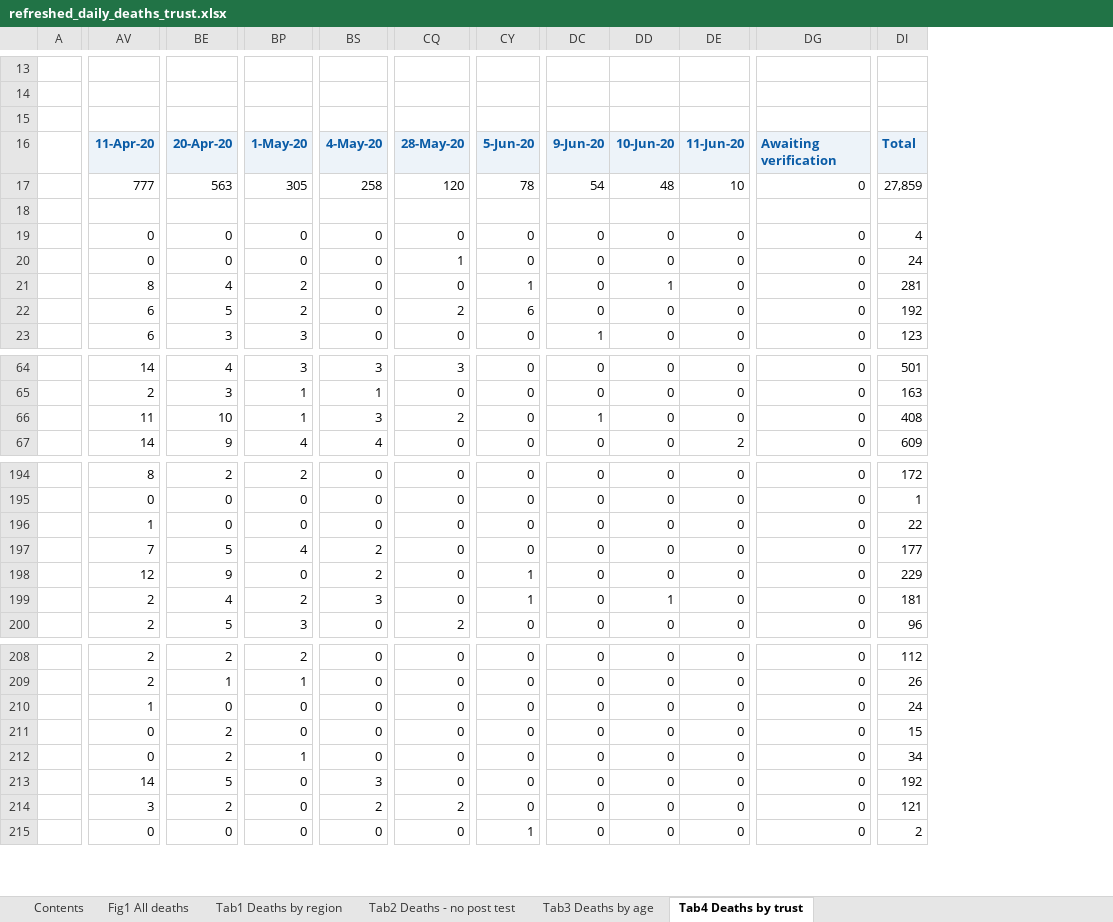
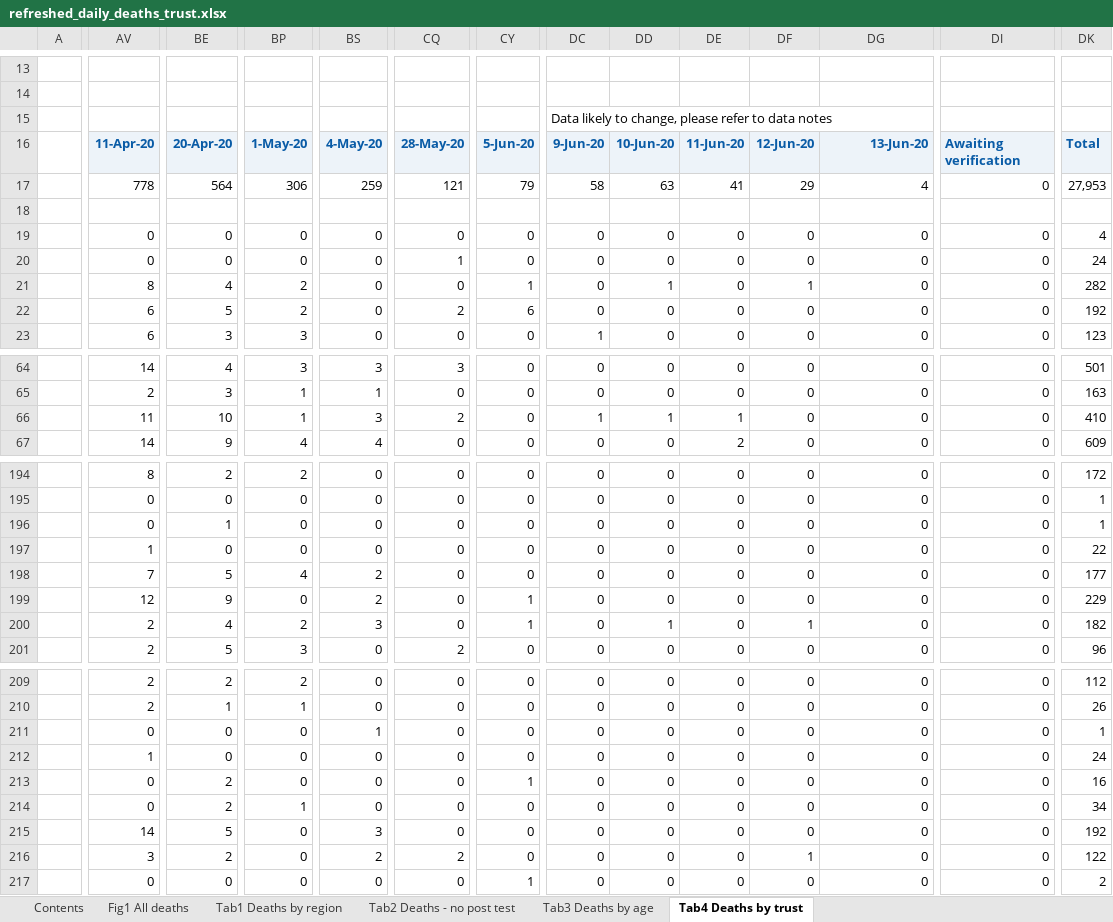
Before and after one commit to psychty/another_covid_repo, an Excel workbook: refreshed_daily_deaths_trust.xlsx, sheet Tab4 Deaths by trust, drawn as a sheet; only a part is shown, gaps mark what is left out; values as stored, in another font and other column widths than the file's, no borders; conditional formats not drawn; removed rows and columns are numbered as before the commit, all else as after; rows hold the shown columns only; the diff covers the shown part only; the diff names each change by its address in the sheet, - before the commit and + after, or states it on an @@ line.

```diff
--- a/refreshed_daily_deaths_trust.xlsx (sheet Tab4 Deaths by trust)
+++ b/refreshed_daily_deaths_trust.xlsx (sheet Tab4 Deaths by trust)
+column DF, rows 16-23: 12-Jun-20 | 29 |  | 0 | 0 | 1 | 0 | 0; rows 64-67: all 0; rows 194-195: 0 | 0; rows 197-201: 0 | 0 | 0 | 1 | 0; rows 209-210: 0 | 0; rows 212-217: 0 | 0 | 0 | 0 | 1 | 0
+column DI, rows 16-23: Awaiting verification | 0 |  | 0 | 0 | 0 | 0 | 0; rows 64-67: all 0; rows 194-195: 0 | 0; rows 197-201: all 0; rows 209-210: 0 | 0; rows 212-217: all 0
-row 15: (empty)
+row 15:  |  |  |  |  |  |  | Data likely to change, please refer to data notes
-DG16: Awaiting verification
+DG16: 13-Jun-20
-AV17: 777
+AV17: 778
-BE17: 563
+BE17: 564
-BP17: 305
+BP17: 306
-BS17: 258
+BS17: 259
-CQ17: 120
+CQ17: 121
-CY17: 78
+CY17: 79
-DC17: 54
+DC17: 58
-DD17: 48
+DD17: 63
-DE17: 10
+DE17: 41
-DG17: 0
+DG17: 4
-DK17: 27,859
+DK17: 27,953
-DK21: 281
+DK21: 282
-DD66: 0
+DD66: 1
-DE66: 0
+DE66: 1
-DK66: 408
+DK66: 410
+row 196:  | 0 | 1 | 0 | 0 | 0 | 0 | 0 | 0 | 0 | 0 | 0 | 0 | 1
-DK200: 181
+DK200: 182
+row 211:  | 0 | 0 | 0 | 1 | 0 | 0 | 0 | 0 | 0 | 0 | 0 | 0 | 1
-CY213: 0
+CY213: 1
-DK213: 15
+DK213: 16
-DK216: 121
+DK216: 122
```
Also changed, not shown: 1 added column, 1 removed column and 97 edited cells elsewhere in this sheet, sheet Tab1 Deaths by region, sheet Tab3 Deaths by age, sheet Tab2 Deaths - no post test, sheet Contents, sheet Fig1 All deaths, charts or pictures, 22 other files.
